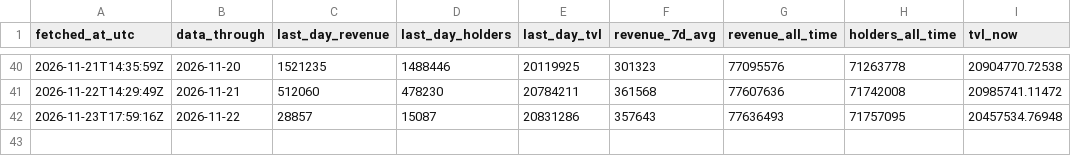
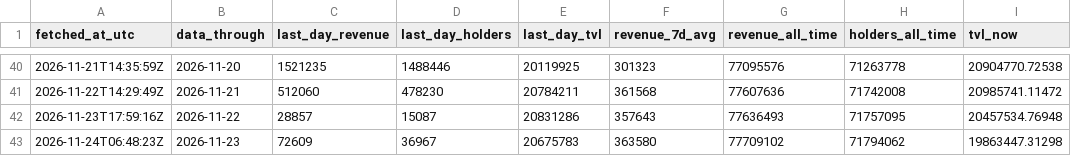
Before and after one commit to Rewind911/research, a CSV file: data/snapshots.csv, drawn as a sheet; only a part is shown, gaps mark what is left out.

Commit message:
Data: Papertrade through 2026-11-23

```diff
--- a/data/snapshots.csv
+++ b/data/snapshots.csv
@@ -42 +42,2 @@ fetched_at_utc,data_through,last_day_revenue,last_day_holders,last_day_tvl,reven
 2026-11-23T17:59:16Z,2026-11-22,28857,15087,20831286,357643,77636493,71757095,20457534.76948
+2026-11-24T06:48:23Z,2026-11-23,72609,36967,20675783,363580,77709102,71794062,19863447.31298
```
Also changed, not shown: 1 other file.
